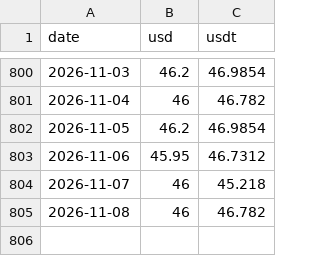
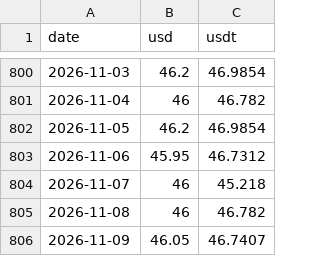
Before and after one commit to volodmrr/currency-bot, a CSV file: data/buy-uah.csv, drawn as a sheet; only a part is shown, gaps mark what is left out.

```diff
--- a/data/buy-uah.csv
+++ b/data/buy-uah.csv
@@ -805 +805,2 @@ date,usd,usdt
 2026-11-08,46,46.782
+2026-11-09,46.05,46.7407
```
Also changed, not shown: data/buy-usd.csv.
